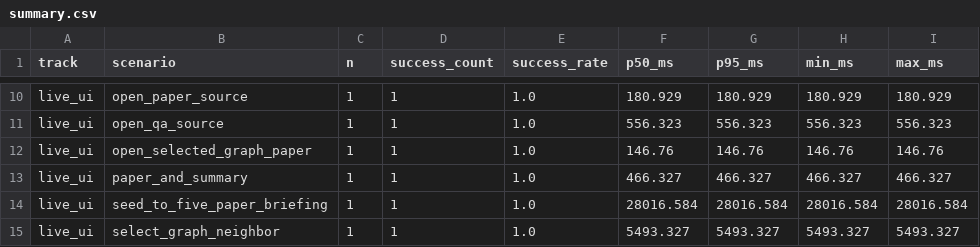
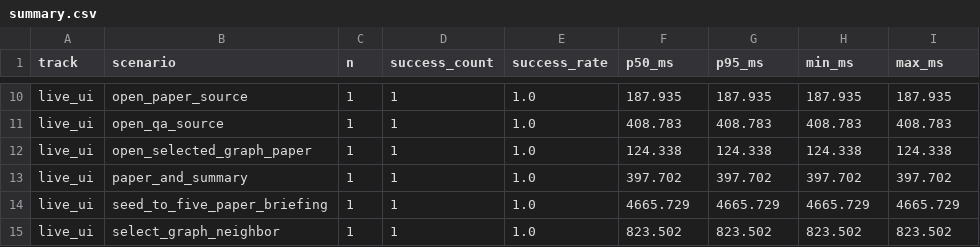
Before and after one commit to YUcxovo/MNEME, a CSV file: docs/evaluation/live-core/summary.csv, drawn as a sheet; only a part is shown, gaps mark what is left out; the diff covers the shown part only; the diff names each change by its address in the sheet, - before the commit and + after, or states it on an @@ line.

```diff
--- a/docs/evaluation/live-core/summary.csv
+++ b/docs/evaluation/live-core/summary.csv
-F10 (p50_ms): 180.929
+F10 (p50_ms): 187.935
-G10 (p95_ms): 180.929
+G10 (p95_ms): 187.935
-H10 (min_ms): 180.929
+H10 (min_ms): 187.935
-I10 (max_ms): 180.929
+I10 (max_ms): 187.935
-F11 (p50_ms): 556.323
+F11 (p50_ms): 408.783
-G11 (p95_ms): 556.323
+G11 (p95_ms): 408.783
-H11 (min_ms): 556.323
+H11 (min_ms): 408.783
-I11 (max_ms): 556.323
+I11 (max_ms): 408.783
-F12 (p50_ms): 146.76
+F12 (p50_ms): 124.338
-G12 (p95_ms): 146.76
+G12 (p95_ms): 124.338
-H12 (min_ms): 146.76
+H12 (min_ms): 124.338
-I12 (max_ms): 146.76
+I12 (max_ms): 124.338
-F13 (p50_ms): 466.327
+F13 (p50_ms): 397.702
-G13 (p95_ms): 466.327
+G13 (p95_ms): 397.702
-H13 (min_ms): 466.327
+H13 (min_ms): 397.702
-I13 (max_ms): 466.327
+I13 (max_ms): 397.702
-F14 (p50_ms): 28016.584
+F14 (p50_ms): 4665.729
-G14 (p95_ms): 28016.584
+G14 (p95_ms): 4665.729
-H14 (min_ms): 28016.584
+H14 (min_ms): 4665.729
-I14 (max_ms): 28016.584
+I14 (max_ms): 4665.729
-F15 (p50_ms): 5493.327
+F15 (p50_ms): 823.502
-G15 (p95_ms): 5493.327
+G15 (p95_ms): 823.502
-H15 (min_ms): 5493.327
+H15 (min_ms): 823.502
-I15 (max_ms): 5493.327
+I15 (max_ms): 823.502
```
Also changed, not shown: 32 edited cells elsewhere in this file, docs/evaluation/live-core/raw/live_core_path.csv, 12 other files.
